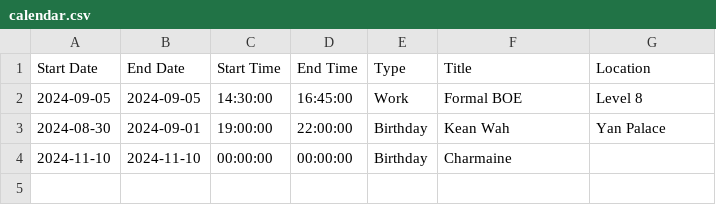
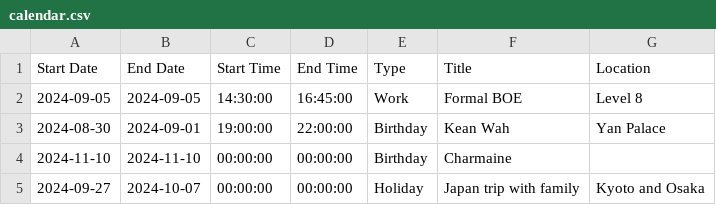
Before and after one commit to medlum/limpehGPT, a CSV file: data/calendar.csv, drawn as a sheet; the diff names each change by its address in the sheet, - before the commit and + after, or states it on an @@ line.

Commit message:
Update CSV file

```diff
--- a/data/calendar.csv
+++ b/data/calendar.csv
+row 5: 2024-09-27 | 2024-10-07 | 00:00:00 | 00:00:00 | Holiday | Japan trip with family | Kyoto and Osaka
```
